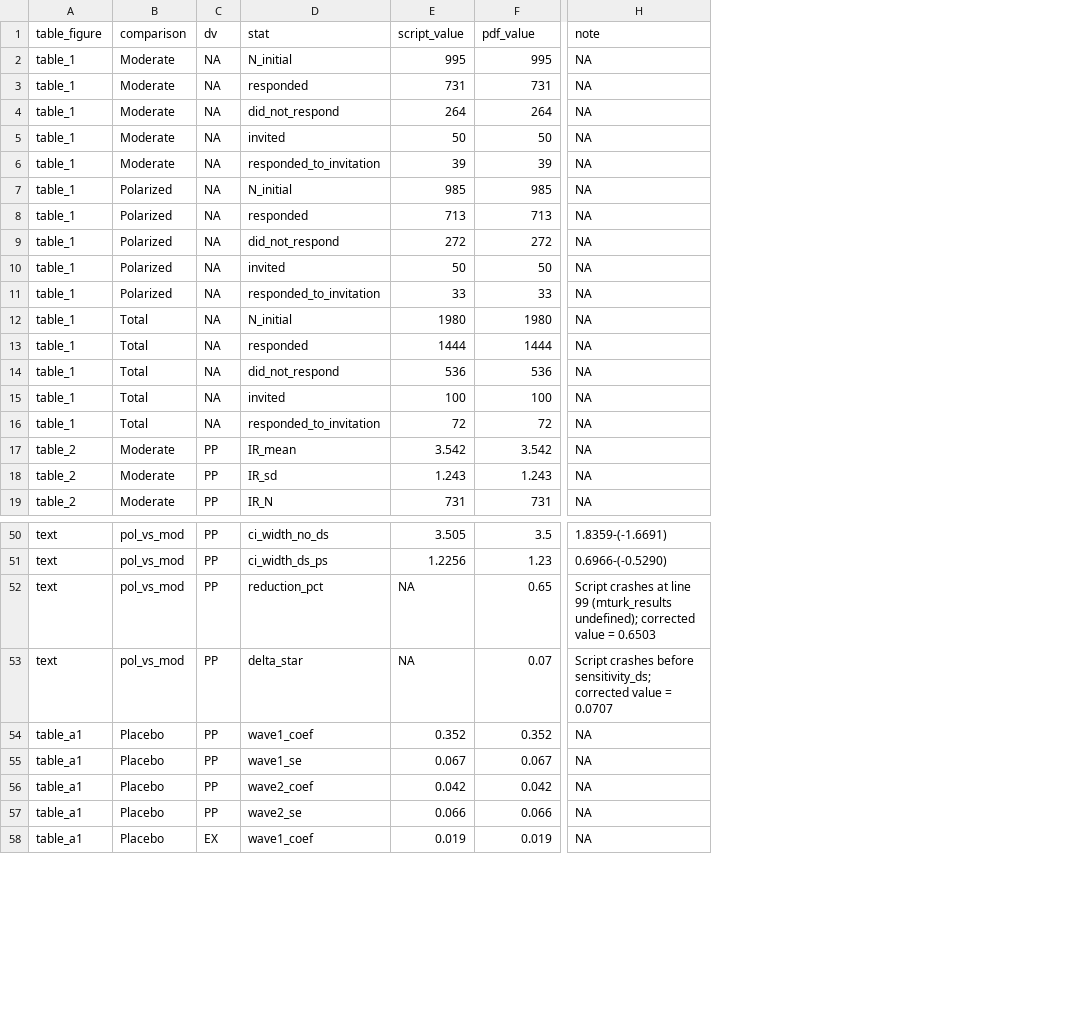
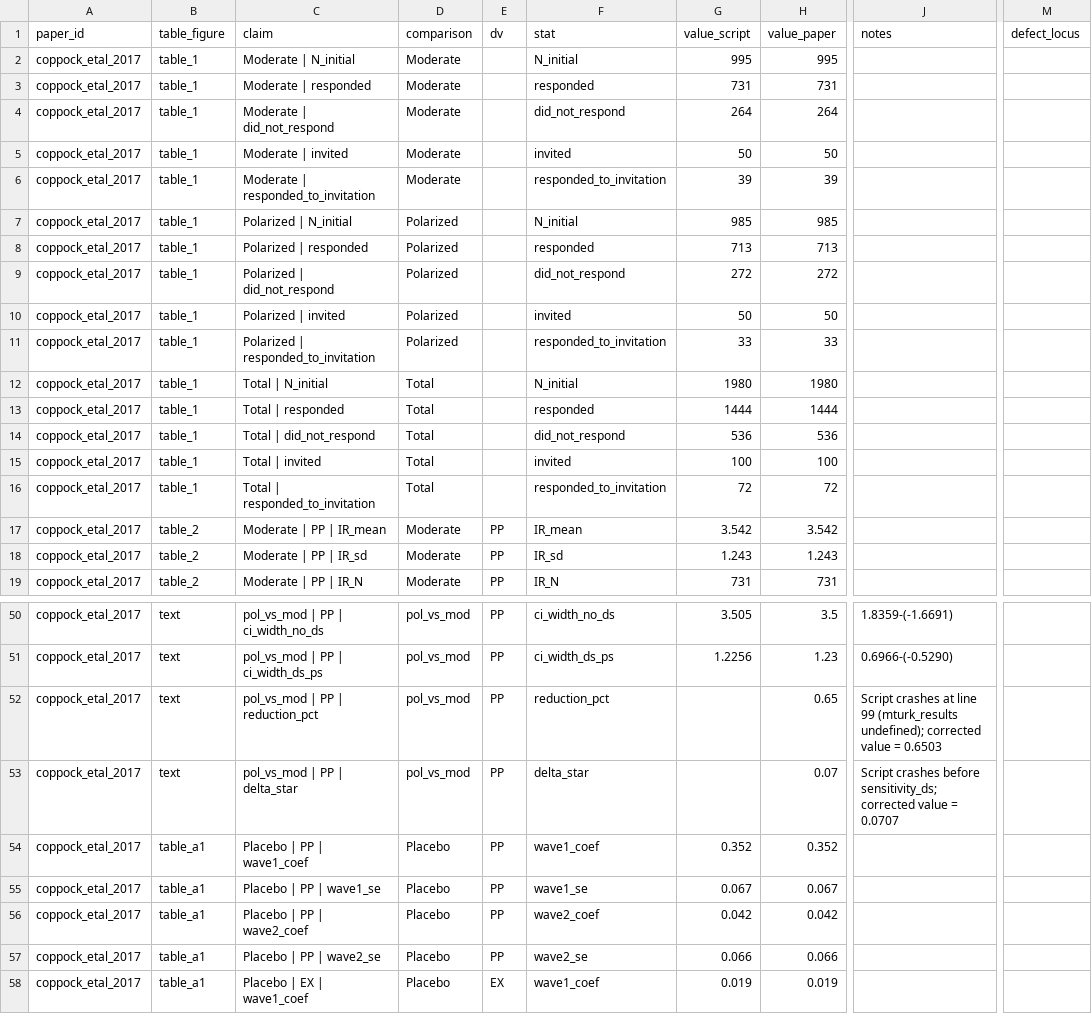
Before and after one commit to active-maintenance-aec/coppock_etal_2017, a CSV file: ground_truth/coppock_etal_2017_ground_truth.csv, drawn as a sheet; only a part is shown, gaps mark what is left out; removed rows and columns are numbered as before the commit, all else as after; the diff names each change by its address in the sheet, - before the commit and + after, or states it on an @@ line.

Commit message:
Add defect_locus to the ground truth, and normalise the schema
A match_rewrite of 0 read as "the maintained rewrite failed". Across the
twelve migrated papers it almost never means that: of 33 such rows, 23
are the article contradicting its own tables, 5 are defects in the
deposited code, 4 are the environment moving underneath it, and 1 is
ours. Pooling these files to report "N of M claims reproduce" would
have understated the rewrites and hidden the actual finding.

defect_locus records where the fault lies: paper_internal, archive,
environment, or rewrite. It is blank where the claim reproduces.

The schema is also normalised so the twelve files bind without
renaming: pdf_value/script_value become value_paper/value_script,
location/description become table_figure/claim, and the two files that
label a claim across several columns gain a synthesised claim column
alongside the originals.

```diff
--- a/ground_truth/coppock_etal_2017_ground_truth.csv
+++ b/ground_truth/coppock_etal_2017_ground_truth.csv
+column A (paper_id), rows 2-19: all coppock_etal_2017; rows 50-58: all coppock_etal_2017
+column C (claim), rows 2-19: Moderate | N_initial | Moderate | responded | Moderate | did_not_respond | Moderate | invited | Moderate | responded_to_invitation | Polarized | N_initial | Polarized | responded | Polarized | did_not_respond | Polarized | invited | Polarized | responded_to_invitation | Total | N_initial | Total | responded | Total | did_not_respond | Total | invited | Total | responded_to_invitation | Moderate | PP | IR_mean | Moderate | PP | IR_sd | Moderate | PP | IR_N; rows 50-58: pol_vs_mod | PP | ci_width_no_ds | pol_vs_mod | PP | ci_width_ds_ps | pol_vs_mod | PP | reduction_pct | pol_vs_mod | PP | delta_star | Placebo | PP | wave1_coef | Placebo | PP | wave1_se | Placebo | PP | wave2_coef | Placebo | PP | wave2_se | Placebo | EX | wave1_coef
-column H (note), rows 2-19: all NA; rows 50-58: 1.8359-(-1.6691) | 0.6966-(-0.5290) | Script crashes at line 99 (mturk_results undefined); corrected value = 0.6503 | Script crashes before sensitivity_ds; corrected value = 0.0707 | NA | NA | NA | NA | NA
+column J (notes), rows 50-53: 1.8359-(-1.6691) | 0.6966-(-0.5290) | Script crashes at line 99 (mturk_results undefined); corrected value = 0.6503 | Script crashes before sensitivity_ds; corrected value = 0.0707
+column M (defect_locus), empty
-G1: script_value
+G1: value_script
-H1: pdf_value
+H1: value_paper
-E2:E16 (dv): NA
+E2:E16 (dv): (empty)
-G52:G53 (value_script): NA
+G52:G53 (value_script): (empty)
```
